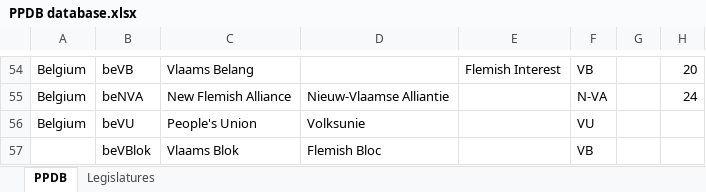
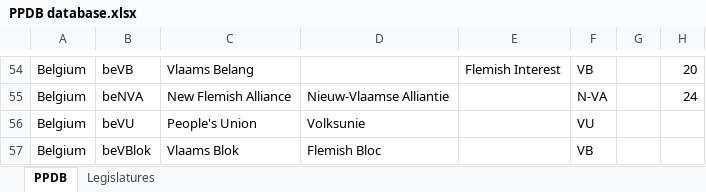
Before and after one commit to PLATELru/ppdb, an Excel workbook: data/PPDB database.xlsx, sheet PPDB, drawn as a sheet; only a part is shown, gaps mark what is left out; values as stored, in another font and other column widths than the file's, no borders; charts and pictures not drawn; the diff names each change by its address in the sheet, - before the commit and + after, or states it on an @@ line.

Commit message:
Add files via upload

```diff
--- a/data/PPDB database.xlsx (sheet PPDB)
+++ b/data/PPDB database.xlsx (sheet PPDB)
-A57: (empty)
+A57: Belgium
```
